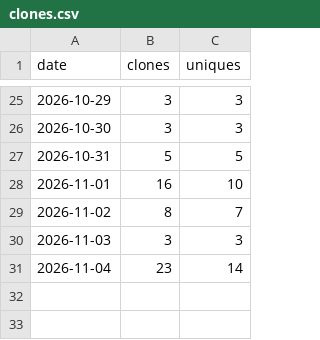
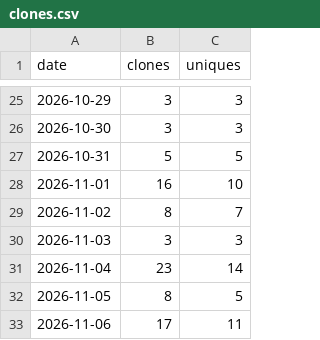
Before and after one commit to urvijain02/ticket-to-pr, a CSV file: traffic/clones.csv, drawn as a sheet; only a part is shown, gaps mark what is left out; the diff names each change by its address in the sheet, - before the commit and + after, or states it on an @@ line.

```diff
--- a/traffic/clones.csv
+++ b/traffic/clones.csv
+row 32: 2026-11-05 | 8 | 5
+row 33: 2026-11-06 | 17 | 11
```
Also changed, not shown: traffic/paths.csv, traffic/referrers.csv, 6 other files.
